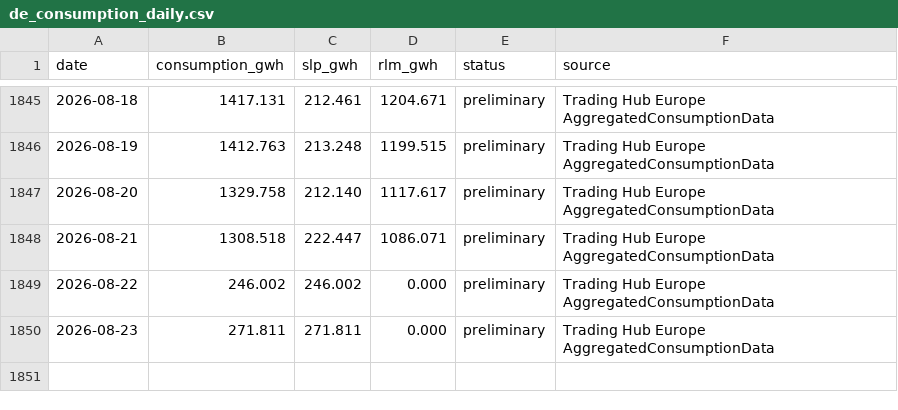
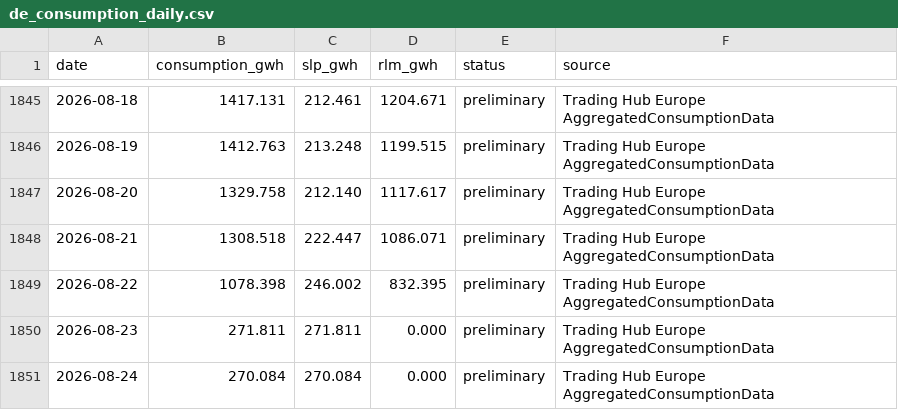
Before and after one commit to volzinnovation/de-gas-storage-tracker-bnetza, a CSV file: data/de_consumption_daily.csv, drawn as a sheet; only a part is shown, gaps mark what is left out.

```diff
--- a/data/de_consumption_daily.csv
+++ b/data/de_consumption_daily.csv
@@ -1848,3 +1848,4 @@ date,consumption_gwh,slp_gwh,rlm_gwh,status,source
 2026-08-21,1308.518,222.447,1086.071,preliminary,Trading Hub Europe AggregatedConsumptionData
-2026-08-22,246.002,246.002,0.000,preliminary,Trading Hub Europe AggregatedConsumptionData
+2026-08-22,1078.398,246.002,832.395,preliminary,Trading Hub Europe AggregatedConsumptionData
 2026-08-23,271.811,271.811,0.000,preliminary,Trading Hub Europe AggregatedConsumptionData
+2026-08-24,270.084,270.084,0.000,preliminary,Trading Hub Europe AggregatedConsumptionData
```
Also changed, not shown: 1 other file.
